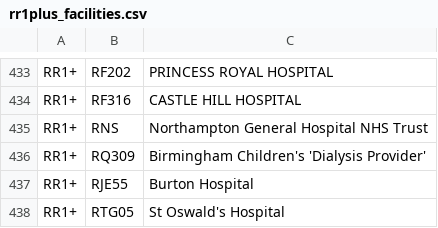
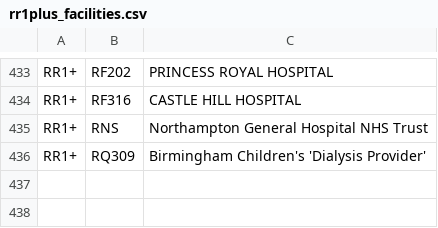
Before and after one commit to renalreg/resources, a CSV file: codes/code_lists/rr1plus_facilities.csv, drawn as a sheet; only a part is shown, gaps mark what is left out; the diff names each change by its address in the sheet, - before the commit and + after, or states it on an @@ line.

Commit message:
Update rr1plus_facilities.csv

```diff
--- a/codes/code_lists/rr1plus_facilities.csv
+++ b/codes/code_lists/rr1plus_facilities.csv
-row 437: RR1+ | RJE55 | Burton Hospital
-row 438: RR1+ | RTG05 | St Oswald's Hospital
```
